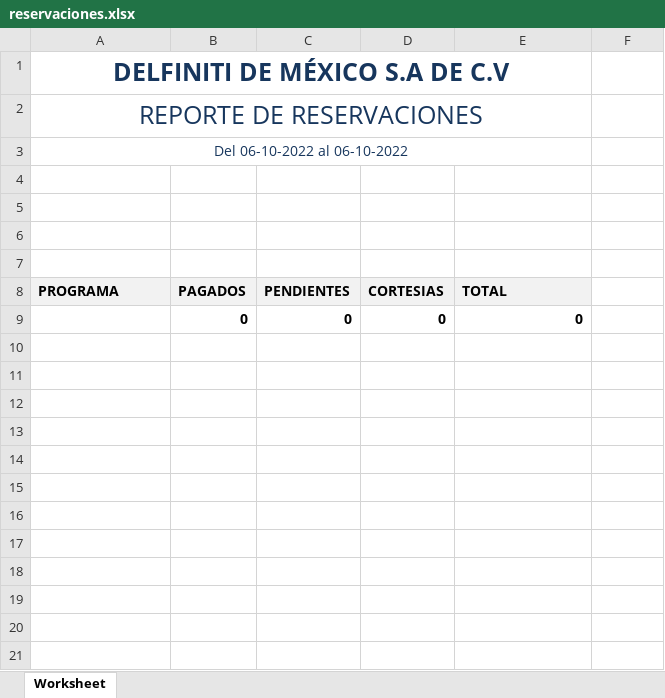
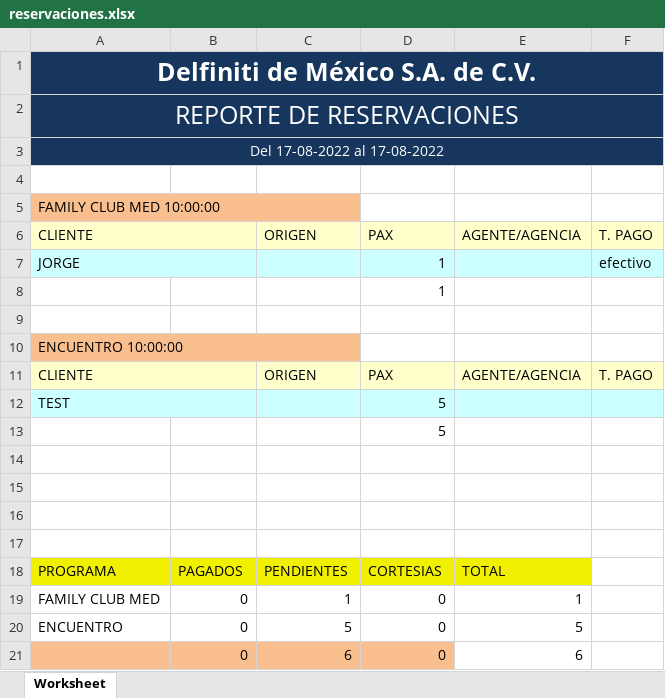
Before and after one commit to JorgeIGCZ/delfiniti-app, an Excel workbook: public/Reportes/reservaciones/reservaciones.xlsx, sheet Worksheet, drawn as a sheet; values as stored, in another font and other column widths than the file's, no borders; removed rows and columns are numbered as before the commit, all else as after; the diff names each change by its address in the sheet, - before the commit and + after, or states it on an @@ line.

```diff
--- a/public/Reportes/reservaciones/reservaciones.xlsx (sheet Worksheet)
+++ b/public/Reportes/reservaciones/reservaciones.xlsx (sheet Worksheet)
-A1: DELFINITI DE MÉXICO S.A DE C.V
+A1: Delfiniti de México S.A. de C.V.
-A1:F3 fill: none
+A1:F3 fill: #17365D
-A1:A3 text colour: #17365D
+A1:A3 text colour: #FFFFFF
-A1:E1 merged
+A1:F1 merged
-A2:E2 merged
+A2:F2 merged
-A3: Del 06-10-2022 al 06-10-2022
+A3: Del 17-08-2022 al 17-08-2022
-A3:E3 merged
+A3:F3 merged
+row 4: (empty)
+row 5: FAMILY CLUB MED 10:00:00
+row 6: CLIENTE |  | ORIGEN | PAX | AGENTE/AGENCIA | T. PAGO
+row 7: JORGE |  |  | 1 |  | efectivo
+row 8:  |  |  | 1
+row 9: (empty)
+row 10: ENCUENTRO 10:00:00
+row 11: CLIENTE |  | ORIGEN | PAX | AGENTE/AGENCIA | T. PAGO
+row 12: TEST |  |  | 5
+row 13:  |  |  | 5
@@ A18:E18 fill: #F2F2F2 → #F0F000, bold: on → off @@
-row 9:  | 0 | 0 | 0 | 0
+row 19: FAMILY CLUB MED | 0 | 1 | 0 | 1
+row 20: ENCUENTRO | 0 | 5 | 0 | 5
+row 21:  | 0 | 6 | 0 | 6
```
Also changed, not shown: public/Reportes/comisiones/comisiones.xlsx, 11 other files.
